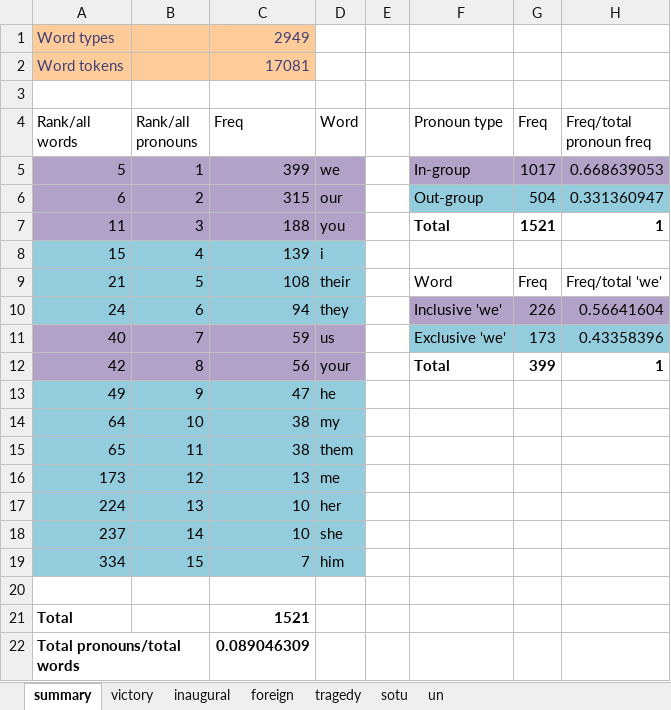
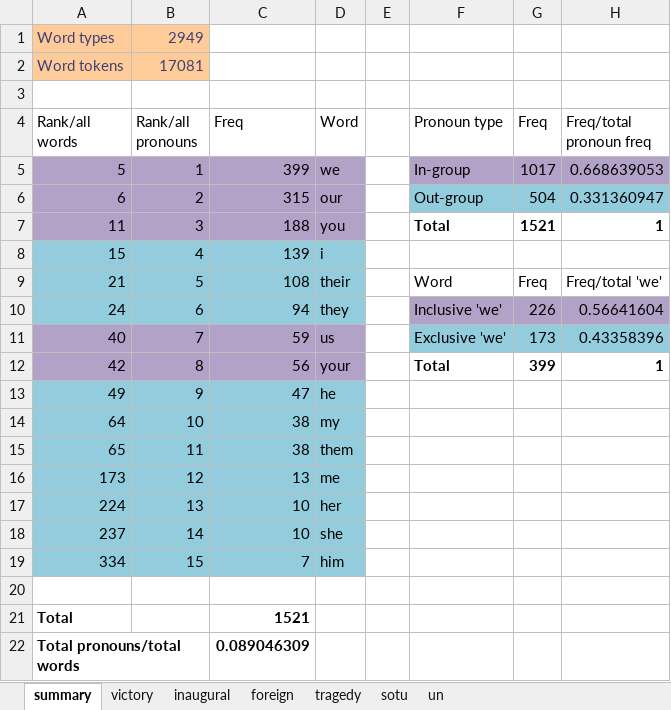
Before and after one commit to kayserifserif/pronouns-in-politics, an Excel workbook: analysis/wordlist_trump.xlsx, sheet summary, drawn as a sheet; values as stored, in another font and other column widths than the file's, no borders; the diff names each change by its address in the sheet, - before the commit and + after, or states it on an @@ line.

Commit message:
feat: analysis

```diff
--- a/analysis/wordlist_trump.xlsx (sheet summary)
+++ b/analysis/wordlist_trump.xlsx (sheet summary)
-B1 (Rank/all pronouns): (empty)
+B1 (Rank/all pronouns): 2949
-C1 (Freq): 2949
+C1 (Freq): (empty)
-C1:C2 fill: #FFCC99
+C1:C2 fill: none
-B2 (Rank/all pronouns): (empty)
+B2 (Rank/all pronouns): 17081
-C2 (Freq): 17081
+C2 (Freq): (empty)
```
